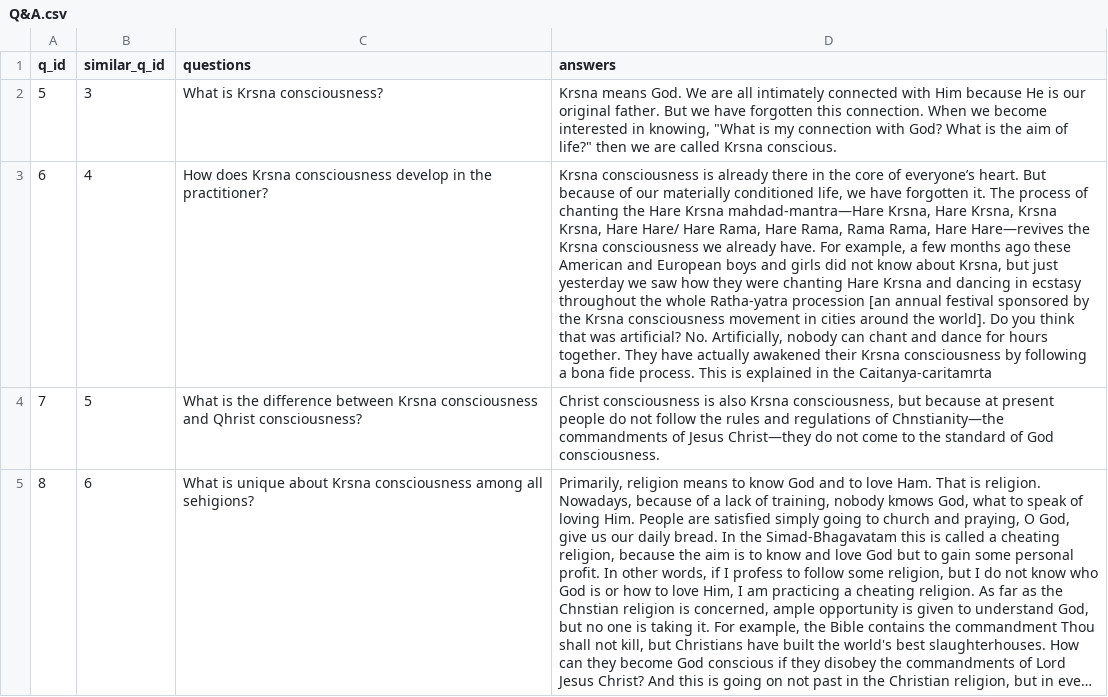
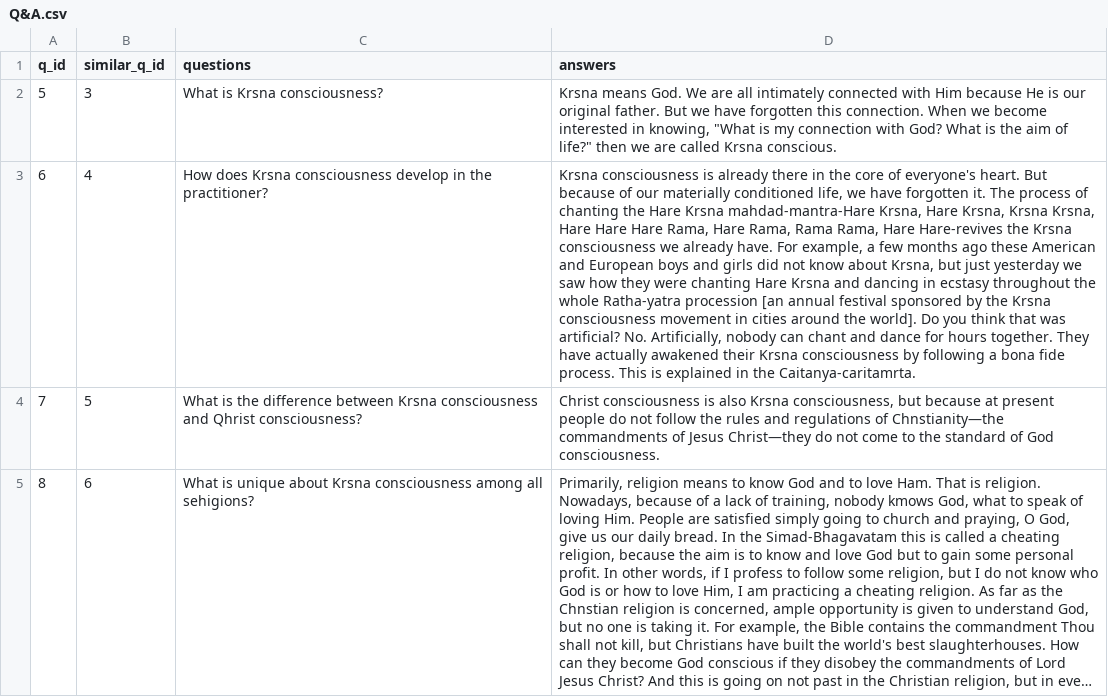
Before and after one commit to jaymish/GodsVoice, a CSV file: webapp/Q&A.csv, drawn as a sheet; only a part is shown; long unchanged cells end in …; the diff names each change by its address in the sheet, - before the commit and + after, or states it on an @@ line.

```diff
--- a/webapp/Q&A.csv
+++ b/webapp/Q&A.csv
-D3 (answers): …core of everyone’s heart. But because of our materially conditioned life, we have forgotten it. The process of chanting the Hare Krsna mahdad-mantra—Hare Krsna, Hare Krsna, Krsna Krsna, Hare Hare/ Hare Rama, Hare Rama, Rama Rama, Hare Hare—revives the Krsna consciousness we already have. For example, a few months ago these American and European boys and girls did not know about Krsna, but just yesterday we saw how they were chanting Hare Krsna and dancing in ecstasy throughout the whole Ratha-yatra procession [an annual festival sponsored by the Krsna consciousness movement in cities around the world]. Do you think that was artificial? No. Artificially, nobody can chant and dance for hours together. They have actually awakened their Krsna consciousness by following a bona fide process. This is explained in the Caitanya-caritamrta
+D3 (answers): …core of everyone's heart. But because of our materially conditioned life, we have forgotten it. The process of chanting the Hare Krsna mahdad-mantra-Hare Krsna, Hare Krsna, Krsna Krsna, Hare Hare Hare Rama, Hare Rama, Rama Rama, Hare Hare-revives the Krsna consciousness we already have. For example, a few months ago these American and European boys and girls did not know about Krsna, but just yesterday we saw how they were chanting Hare Krsna and dancing in ecstasy throughout the whole Ratha-yatra procession [an annual festival sponsored by the Krsna consciousness movement in cities around the world]. Do you think that was artificial? No. Artificially, nobody can chant and dance for hours together. They have actually awakened their Krsna consciousness by following a bona fide process. This is explained in the Caitanya-caritamrta.
```
Also changed, not shown: 20 other files.
